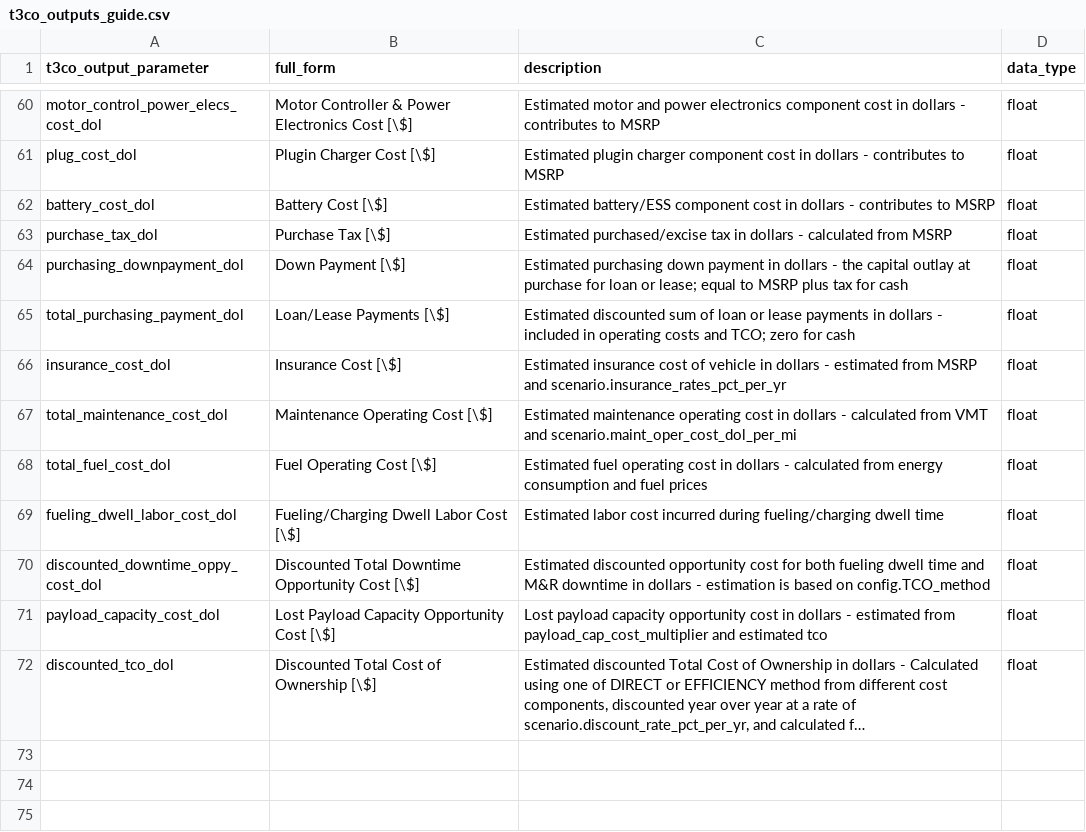
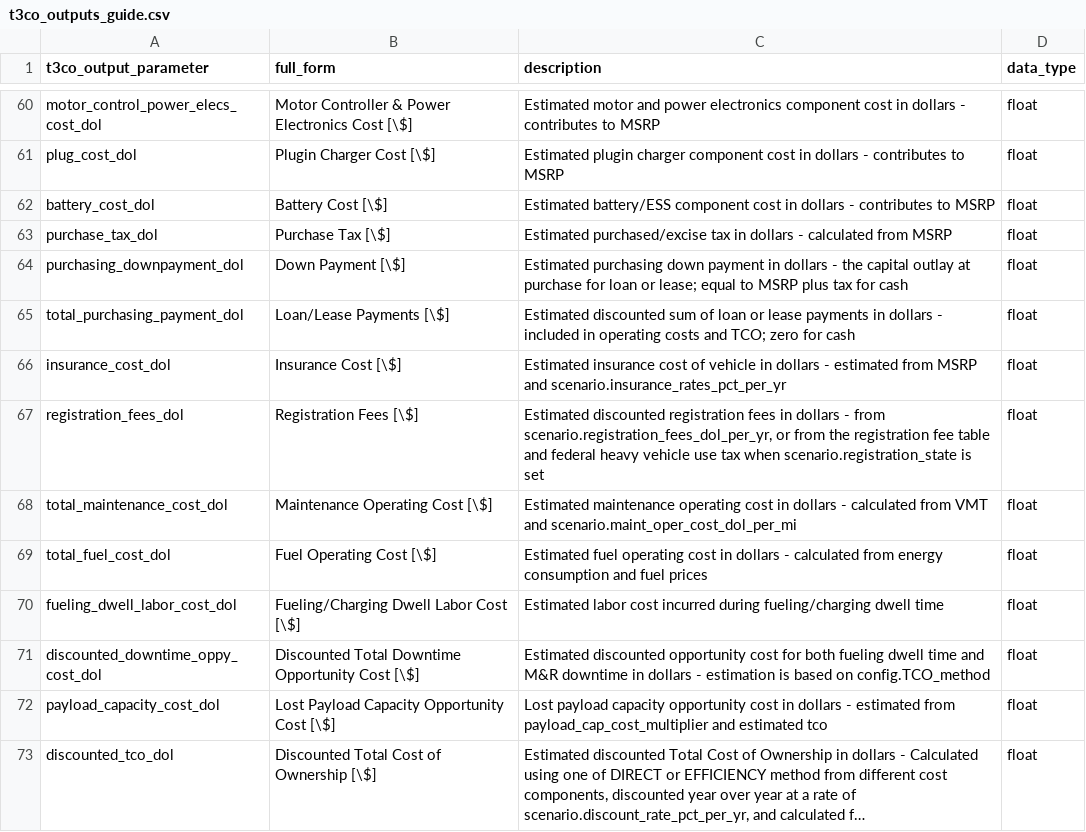
Before and after one commit to NatLabRockies/T3CO, a CSV file: src/t3co/resources/visualization/t3co_outputs_guide.csv, drawn as a sheet; only a part is shown, gaps mark what is left out; long unchanged cells end in ….

Commit message:
feat: add annual registration fees as an operating cost
Scenarios can give registration_fees_dol_per_yr directly, or a
registration_state that looks up the state's base fee by registered
weight and its powertrain surcharge from auxiliary/RegistrationFees.csv,
plus the federal heavy vehicle use tax (26 U.S.C. 4481, waived at 5,000
miles or less a year). Scenarios that set neither get no fees, so
existing results are unchanged.

The fee table is validated on load and seeded with Indiana, Washington
and Montana rows, each citing its statute or DMV source. The ledger
reports registration_fees_dol, and charts and summaries include it.

Refs: #115

```diff
--- a/src/t3co/resources/visualization/t3co_outputs_guide.csv
+++ b/src/t3co/resources/visualization/t3co_outputs_guide.csv
@@ -66,2 +66,3 @@ total_purchasing_payment_dol,Loan/Lease Payments [\$],"Estimated discounted sum
 insurance_cost_dol,Insurance Cost [\$],Estimated insurance cost of vehicle in dollars - estimated from MSRP and scenario.insurance_rates_pct_per_yr,float
+registration_fees_dol,Registration Fees [\$],"Estimated discounted registration fees in dollars - from scenario.registration_fees_dol_per_yr, or from the registration fee table and federal heavy vehicle use tax when scenario.registration_state is set",float
 total_maintenance_cost_dol,Maintenance Operating Cost  [\$],Estimated maintenance operating cost in dollars - calculated from VMT and scenario.maint_oper_cost_dol_per_mi,float
```
Also changed, not shown: 14 other files.
